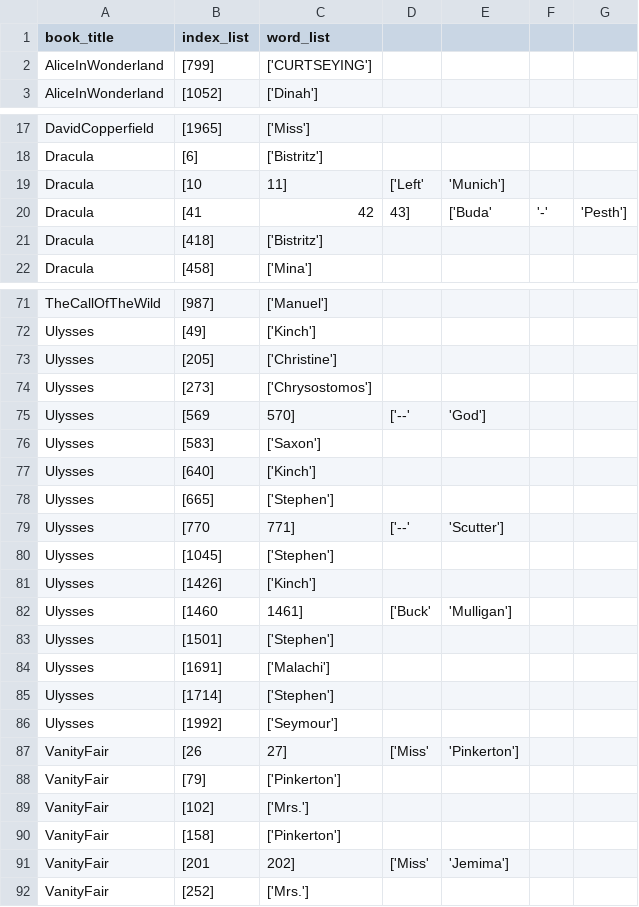
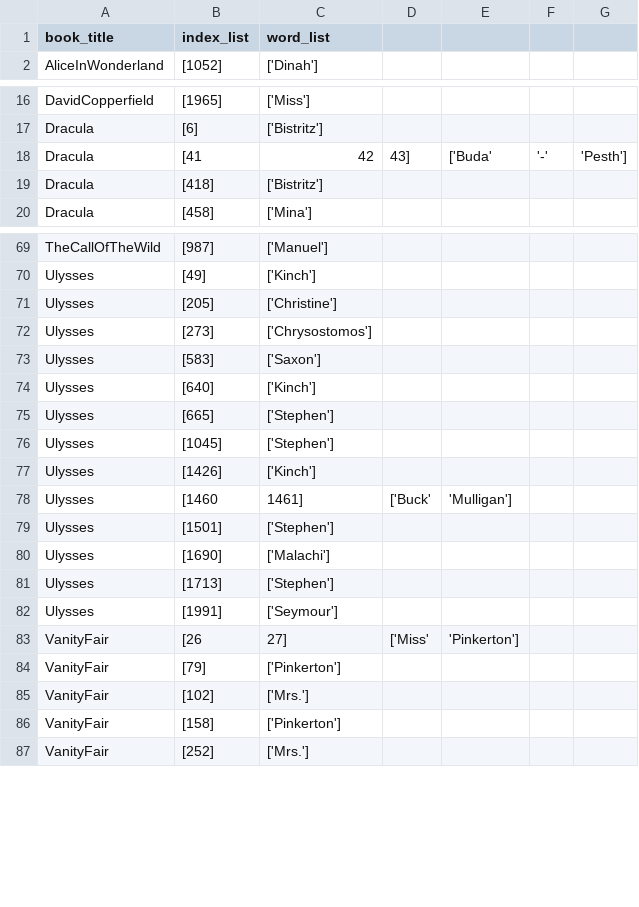
Before and after one commit to therosko/Thesis-NER-in-English-novels, a CSV file: results/overlap/booknlp_dekkeretal_false_positive.csv, drawn as a sheet; only a part is shown, gaps mark what is left out; the diff covers the shown part only.

```diff
--- a/results/overlap/booknlp_dekkeretal_false_positive.csv
+++ b/results/overlap/booknlp_dekkeretal_false_positive.csv
@@ -1,3 +1,2 @@
 book_title, index_list, word_list
-AliceInWonderland,[799],['CURTSEYING']
 AliceInWonderland,[1052],['Dinah']
@@ -18,3 +17,2 @@ DavidCopperfield,[1965],['Miss']
 Dracula,[6],['Bistritz']
-Dracula,[10, 11],['Left', 'Munich']
 Dracula,[41, 42, 43],['Buda', '-', 'Pesth']
@@ -74,3 +72,2 @@ Ulysses,[205],['Christine']
 Ulysses,[273],['Chrysostomos']
-Ulysses,[569, 570],['--', 'God']
 Ulysses,[583],['Saxon']
@@ -78,3 +75,2 @@ Ulysses,[640],['Kinch']
 Ulysses,[665],['Stephen']
-Ulysses,[770, 771],['--', 'Scutter']
 Ulysses,[1045],['Stephen']
@@ -83,5 +79,5 @@ Ulysses,[1460, 1461],['Buck', 'Mulligan']
 Ulysses,[1501],['Stephen']
-Ulysses,[1691],['Malachi']
-Ulysses,[1714],['Stephen']
-Ulysses,[1992],['Seymour']
+Ulysses,[1690],['Malachi']
+Ulysses,[1713],['Stephen']
+Ulysses,[1991],['Seymour']
 VanityFair,[26, 27],['Miss', 'Pinkerton']
@@ -90,3 +86,2 @@ VanityFair,[102],['Mrs.']
 VanityFair,[158],['Pinkerton']
-VanityFair,[201, 202],['Miss', 'Jemima']
 VanityFair,[252],['Mrs.']
```
Also changed, not shown: 1 removed row and 5 edited cells elsewhere in this file, results/litbank/booknlp_litbank_evaluation.csv, results/overlap/booknlp_dekkeretal_false_negative.csv, 4 other files.
